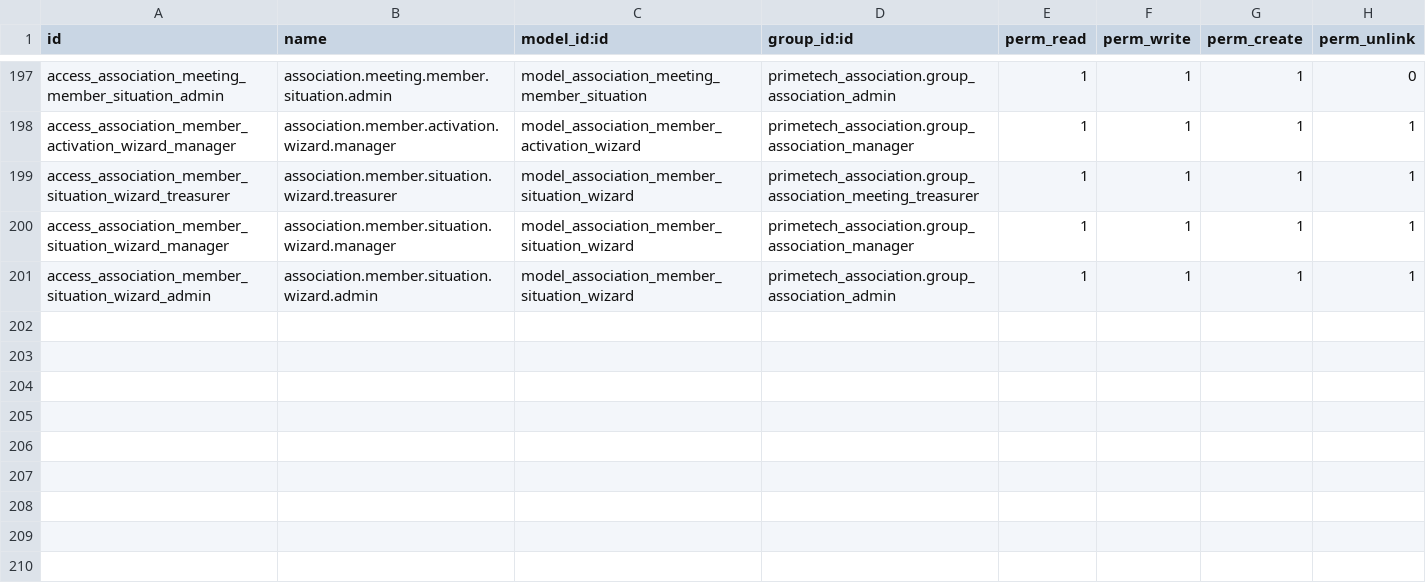
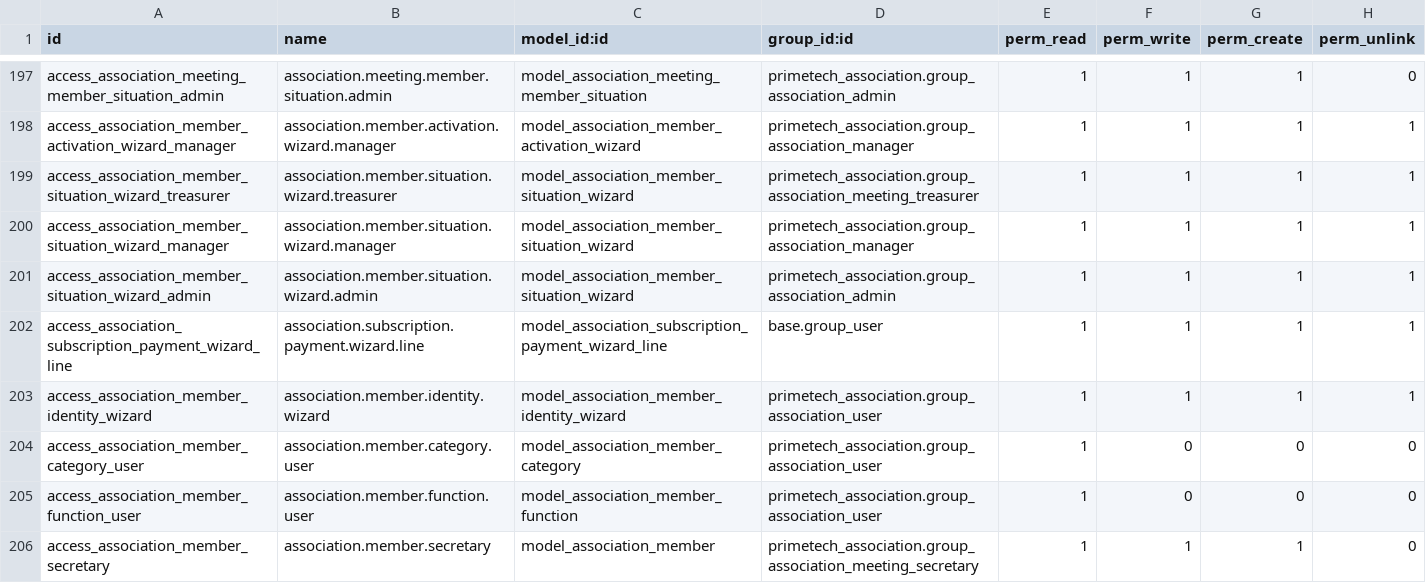
Before and after one commit to enaryd-devt/manzon_ambou_ndem, a CSV file: primetech_association/security/ir.model.access.csv, drawn as a sheet; only a part is shown, gaps mark what is left out.

```diff
--- a/primetech_association/security/ir.model.access.csv
+++ b/primetech_association/security/ir.model.access.csv
@@ -201 +201,6 @@ access_association_member_situation_wizard_manager,association.member.situation.
 access_association_member_situation_wizard_admin,association.member.situation.wizard.admin,model_association_member_situation_wizard,primetech_association.group_association_admin,1,1,1,1
+access_association_subscription_payment_wizard_line,association.subscription.payment.wizard.line,model_association_subscription_payment_wizard_line,base.group_user,1,1,1,1
+access_association_member_identity_wizard,association.member.identity.wizard,model_association_member_identity_wizard,primetech_association.group_association_user,1,1,1,1
+access_association_member_category_user,association.member.category.user,model_association_member_category,primetech_association.group_association_user,1,0,0,0
+access_association_member_function_user,association.member.function.user,model_association_member_function,primetech_association.group_association_user,1,0,0,0
+access_association_member_secretary,association.member.secretary,model_association_member,primetech_association.group_association_meeting_secretary,1,1,1,0
```
Also changed, not shown: 21 other files.
